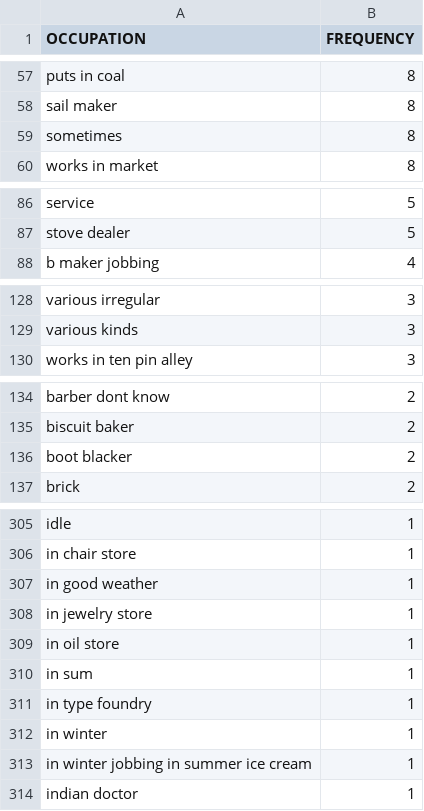
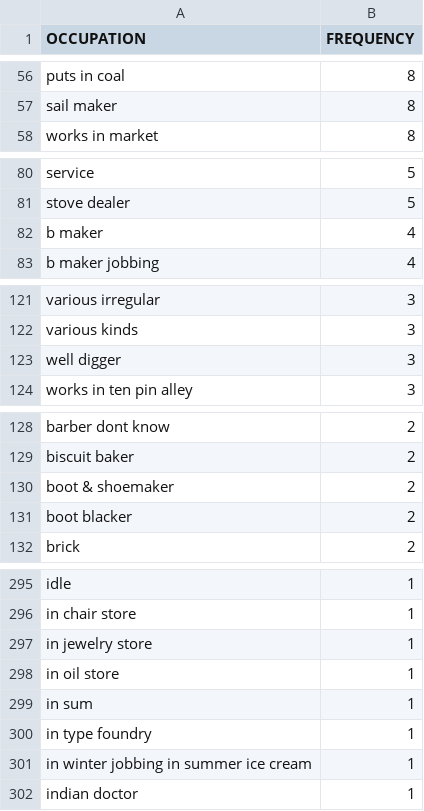
Before and after one commit to swat-ds/1847-sof-black-census, a CSV file: MALE_OCC_DATA2.csv, drawn as a sheet; only a part is shown, gaps mark what is left out; removed rows and columns are numbered as before the commit, all else as after; the diff covers the shown part only; the diff names each change by its address in the sheet, - before the commit and + after, or states it on an @@ line.

```diff
--- a/MALE_OCC_DATA2.csv
+++ b/MALE_OCC_DATA2.csv
-row 59: sometimes | 8
+row 82: b maker | 4
+row 123: well digger | 3
+row 130: boot & shoemaker | 2
-row 307: in good weather | 1
-row 312: in winter | 1
```
Also changed, not shown: 23 added rows, 23 removed rows and 10 edited cells elsewhere in this file, MALE_OCC_DATA.csv.
